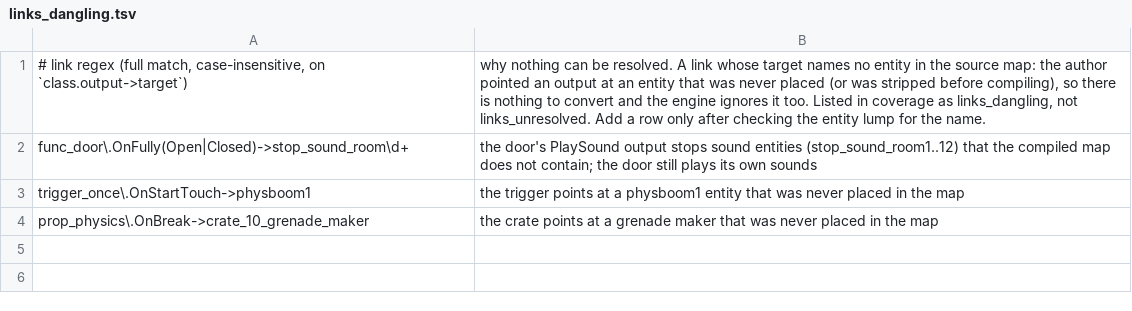
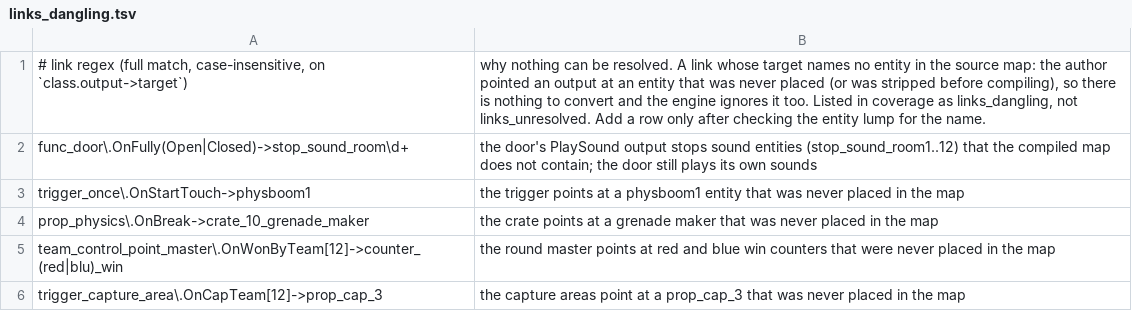
Before and after one commit to modcommunity/dot-map-convert, a TSV file: dotbsp/links_dangling.tsv, drawn as a sheet.

```diff
--- a/dotbsp/links_dangling.tsv
+++ b/dotbsp/links_dangling.tsv
@@ -4 +4,3 @@ trigger_once\.OnStartTouch->physboom1	the trigger points at a physboom1 entity t
 prop_physics\.OnBreak->crate_10_grenade_maker	the crate points at a grenade maker that was never placed in the map
+team_control_point_master\.OnWonByTeam[12]->counter_(red|blu)_win	the round master points at red and blue win counters that were never placed in the map
+trigger_capture_area\.OnCapTeam[12]->prop_cap_3	the capture areas point at a prop_cap_3 that was never placed in the map
```
Also changed, not shown: dotbsp/classes.tsv, dotbsp/keys_handled.tsv, 1 other file.
